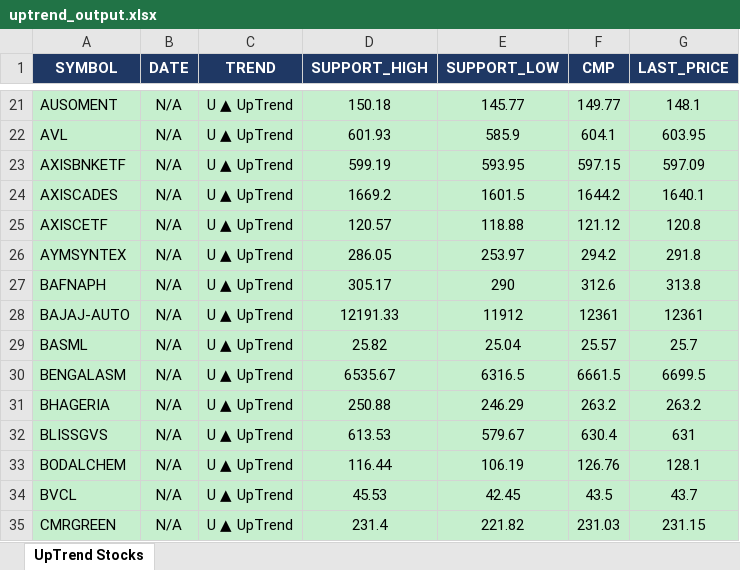
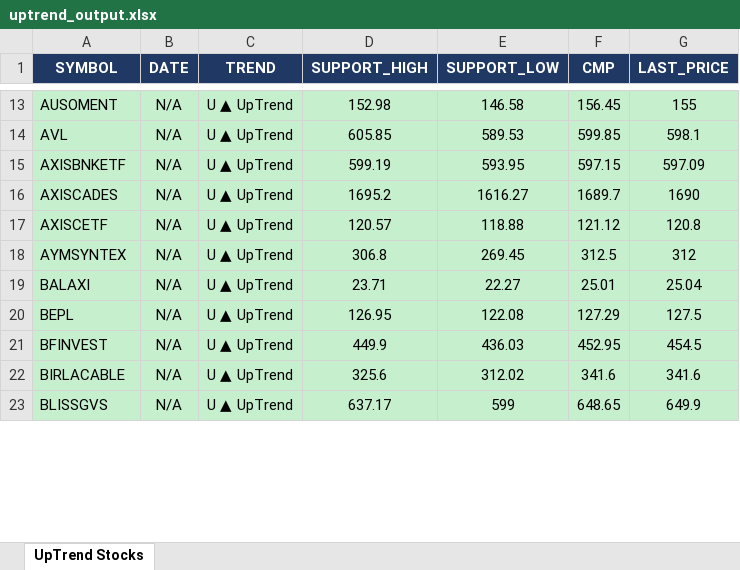
Before and after one commit to arthiindukuri510-crypto/NSEWeb, an Excel workbook: data/uptrend_output.xlsx, sheet UpTrend Stocks, drawn as a sheet; only a part is shown, gaps mark what is left out; values as stored, in another font and other column widths than the file's, no borders; removed rows and columns are numbered as before the commit, all else as after; the diff covers the shown part only; the diff names each change by its address in the sheet, - before the commit and + after, or states it on an @@ line.

```diff
--- a/data/uptrend_output.xlsx (sheet UpTrend Stocks)
+++ b/data/uptrend_output.xlsx (sheet UpTrend Stocks)
-D13 (SUPPORT_HIGH): 150.18
+D13 (SUPPORT_HIGH): 152.98
-E13 (SUPPORT_LOW): 145.77
+E13 (SUPPORT_LOW): 146.58
-F13 (CMP): 149.77
+F13 (CMP): 156.45
-G13 (LAST_PRICE): 148.1
+G13 (LAST_PRICE): 155
-D14 (SUPPORT_HIGH): 601.93
+D14 (SUPPORT_HIGH): 605.85
-E14 (SUPPORT_LOW): 585.9
+E14 (SUPPORT_LOW): 589.53
-F14 (CMP): 604.1
+F14 (CMP): 599.85
-G14 (LAST_PRICE): 603.95
+G14 (LAST_PRICE): 598.1
-D16 (SUPPORT_HIGH): 1669.2
+D16 (SUPPORT_HIGH): 1695.2
-E16 (SUPPORT_LOW): 1601.5
+E16 (SUPPORT_LOW): 1616.27
-F16 (CMP): 1644.2
+F16 (CMP): 1689.7
-G16 (LAST_PRICE): 1640.1
+G16 (LAST_PRICE): 1690
-D18 (SUPPORT_HIGH): 286.05
+D18 (SUPPORT_HIGH): 306.8
-E18 (SUPPORT_LOW): 253.97
+E18 (SUPPORT_LOW): 269.45
-F18 (CMP): 294.2
+F18 (CMP): 312.5
-G18 (LAST_PRICE): 291.8
+G18 (LAST_PRICE): 312
-row 27: BAFNAPH | N/A | U ▲ UpTrend | 305.17 | 290 | 312.6 | 313.8
-row 28: BAJAJ-AUTO | N/A | U ▲ UpTrend | 12191.33 | 11912 | 12361 | 12361
-row 29: BASML | N/A | U ▲ UpTrend | 25.82 | 25.04 | 25.57 | 25.7
-row 30: BENGALASM | N/A | U ▲ UpTrend | 6535.67 | 6316.5 | 6661.5 | 6699.5
-row 31: BHAGERIA | N/A | U ▲ UpTrend | 250.88 | 246.29 | 263.2 | 263.2
+row 19: BALAXI | N/A | U ▲ UpTrend | 23.71 | 22.27 | 25.01 | 25.04
+row 20: BEPL | N/A | U ▲ UpTrend | 126.95 | 122.08 | 127.29 | 127.5
+row 21: BFINVEST | N/A | U ▲ UpTrend | 449.9 | 436.03 | 452.95 | 454.5
+row 22: BIRLACABLE | N/A | U ▲ UpTrend | 325.6 | 312.02 | 341.6 | 341.6
-D23 (SUPPORT_HIGH): 613.53
+D23 (SUPPORT_HIGH): 637.17
-E23 (SUPPORT_LOW): 579.67
+E23 (SUPPORT_LOW): 599
-F23 (CMP): 630.4
+F23 (CMP): 648.65
-G23 (LAST_PRICE): 631
+G23 (LAST_PRICE): 649.9
-row 33: BODALCHEM | N/A | U ▲ UpTrend | 116.44 | 106.19 | 126.76 | 128.1
-row 34: BVCL | N/A | U ▲ UpTrend | 45.53 | 42.45 | 43.5 | 43.7
-row 35: CMRGREEN | N/A | U ▲ UpTrend | 231.4 | 221.82 | 231.03 | 231.15
```
Also changed, not shown: 65 added rows, 110 removed rows and 168 edited cells elsewhere in this sheet, data/Low_Price.xlsx, data/trend_output.xlsx, 2 other files.
